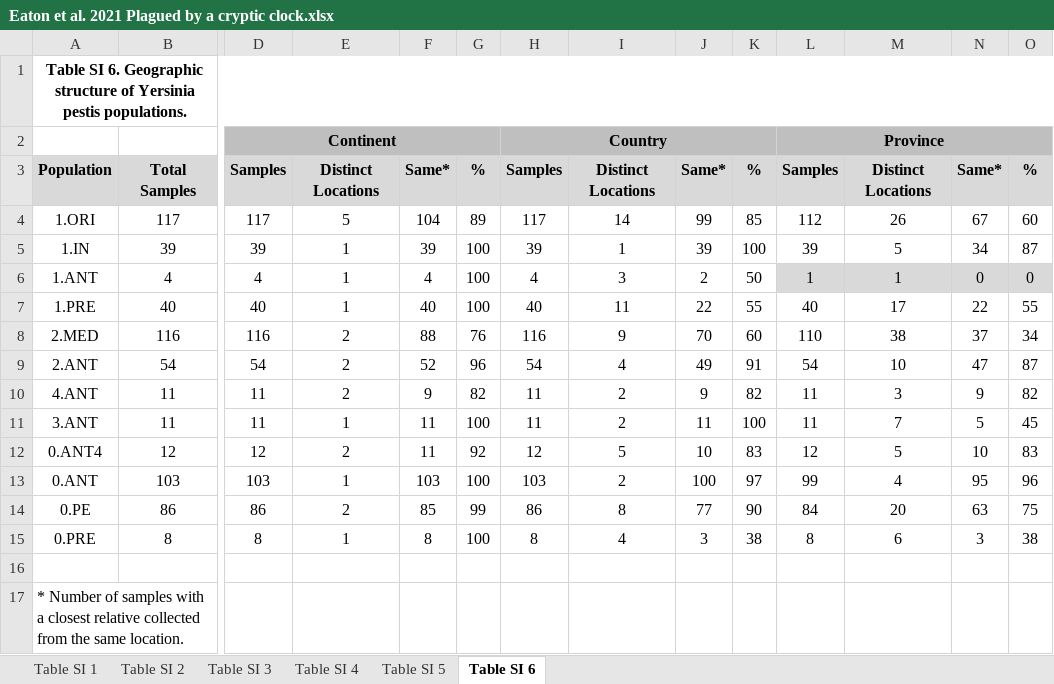
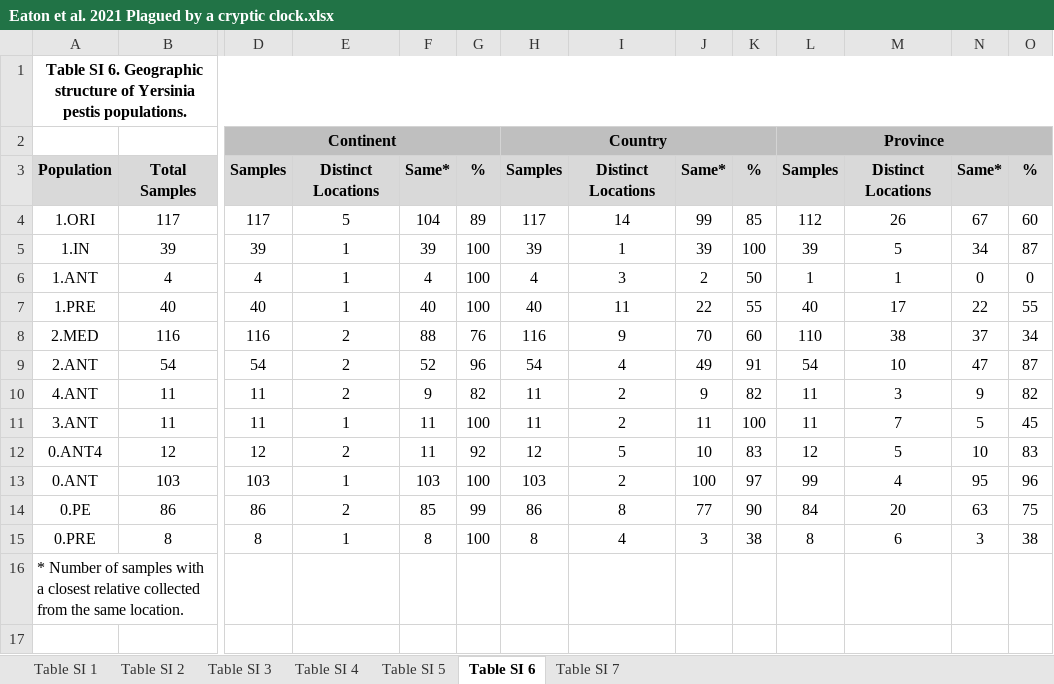
Before and after one commit to ktmeaton/obsidian-public, an Excel workbook: academic/Eaton et al. 2021 Plagued by a cryptic clock.xlsx, sheet Table SI 6, drawn as a sheet; only a part is shown, gaps mark what is left out; values as stored, in another font and other column widths than the file's, no borders; rows hold the shown columns only; the diff names each change by its address in the sheet, - before the commit and + after, or states it on an @@ line.

```diff
--- a/academic/Eaton et al. 2021 Plagued by a cryptic clock.xlsx (sheet Table SI 6)
+++ b/academic/Eaton et al. 2021 Plagued by a cryptic clock.xlsx (sheet Table SI 6)
+sheet tab: Table SI 7
-L6:O6 fill: #D9D9D9
+L6:O6 fill: none
-row 16: (empty)
```
Also changed, not shown: sheet Table SI 3, sheet Table SI 4, sheet Table SI 1, sheet Table SI 2, sheet Table SI 5, 5 other files.
